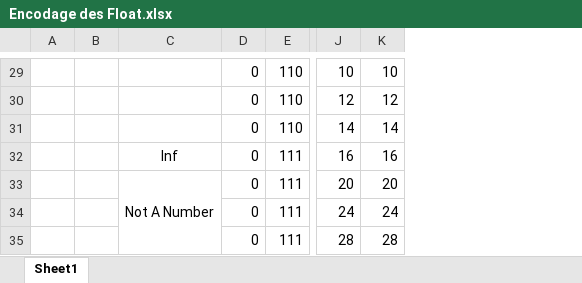
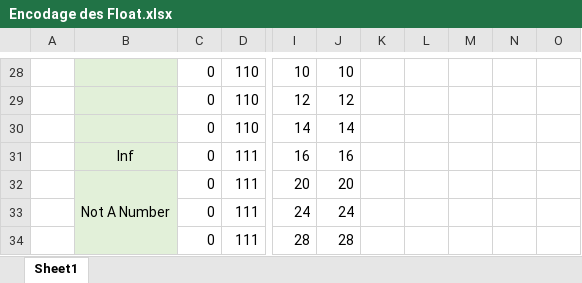
Before and after one commit to ebaudet/printf, an Excel workbook: Encodage des Float.xlsx, sheet Sheet1, drawn as a sheet; only a part is shown, gaps mark what is left out; values as stored, in another font and other column widths than the file's, no borders; table styles not drawn; removed rows and columns are numbered as before the commit, all else as after; the diff covers the shown part only; the diff names each change by its address in the sheet, - before the commit and + after, or states it on an @@ line.

```diff
--- a/Encodage des Float.xlsx (sheet Sheet1)
+++ b/Encodage des Float.xlsx (sheet Sheet1)
-column A, empty
-column B, empty
+column A, empty
+column K, empty
+column L, empty
+column M, empty
+column N, empty
+column O, empty
-B28:B34 fill: none
+B28:B34 fill: #E2F0D9
```
Also changed, not shown: 1 removed row, 4 edited cells and cell formats elsewhere in this sheet, formulas that keep their value.
